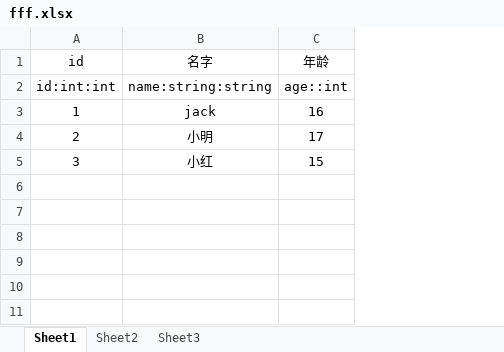
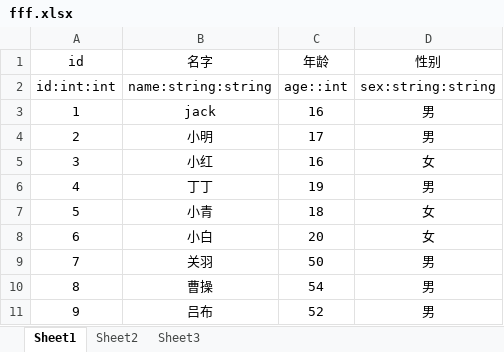
Before and after one commit to 8280yds/game, an Excel workbook: game/Resources/DB/Excel/fff.xlsx, sheet Sheet1, drawn as a sheet; values as stored, in another font and other column widths than the file's, no borders; the diff names each change by its address in the sheet, - before the commit and + after, or states it on an @@ line.

```diff
--- a/game/Resources/DB/Excel/fff.xlsx (sheet Sheet1)
+++ b/game/Resources/DB/Excel/fff.xlsx (sheet Sheet1)
+column D (性别), rows 2-5: sex:string:string | 男 | 男 | 女
-C5 (年龄): 15
+C5 (年龄): 16
+row 6: 4 | 丁丁 | 19 | 男
+row 7: 5 | 小青 | 18 | 女
+row 8: 6 | 小白 | 20 | 女
+row 9: 7 | 关羽 | 50 | 男
+row 10: 8 | 曹操 | 54 | 男
+row 11: 9 | 吕布 | 52 | 男
```
Also changed, not shown: game/Resources/DB/Excel/aaa_sss_dd.xlsx, game/Resources/DB/Excel/bbb_www.xlsx, 40 other files.
